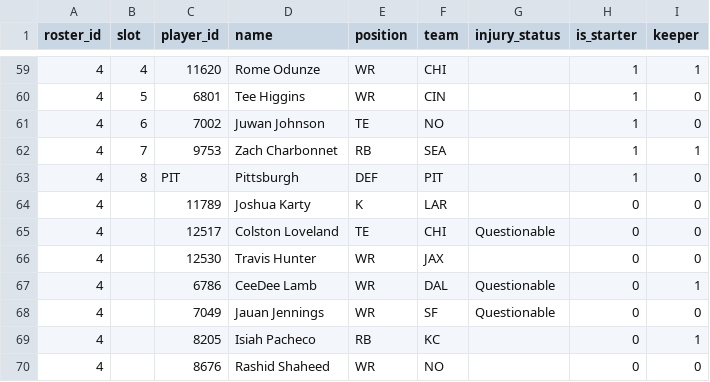
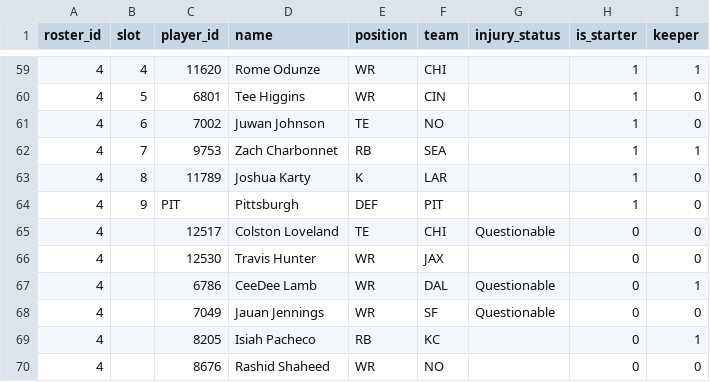
Before and after one commit to MichaelRyanJr/SleeperAgent, a CSV file: docs/league_1181689020258160640_auto/roster_current.csv, drawn as a sheet; only a part is shown, gaps mark what is left out.

```diff
--- a/docs/league_1181689020258160640_auto/roster_current.csv
+++ b/docs/league_1181689020258160640_auto/roster_current.csv
@@ -62,4 +62,4 @@ roster_id,slot,player_id,name,position,team,injury_status,is_starter,keeper
 4,7,9753,Zach Charbonnet,RB,SEA,,1,1
-4,8,PIT,Pittsburgh,DEF,PIT,,1,0
-4,,11789,Joshua Karty,K,LAR,,0,0
+4,8,11789,Joshua Karty,K,LAR,,1,0
+4,9,PIT,Pittsburgh,DEF,PIT,,1,0
 4,,12517,Colston Loveland,TE,CHI,Questionable,0,0
```
Also changed, not shown: docs/league_1265837618587762688_auto/roster_current.csv, 21 other files.
